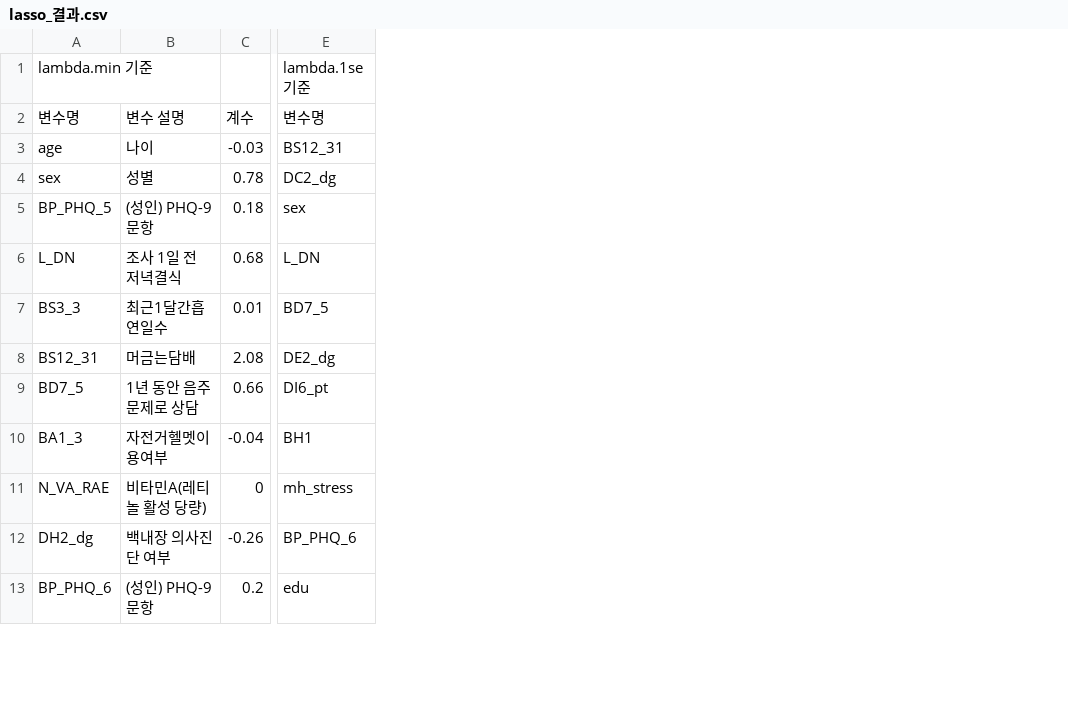
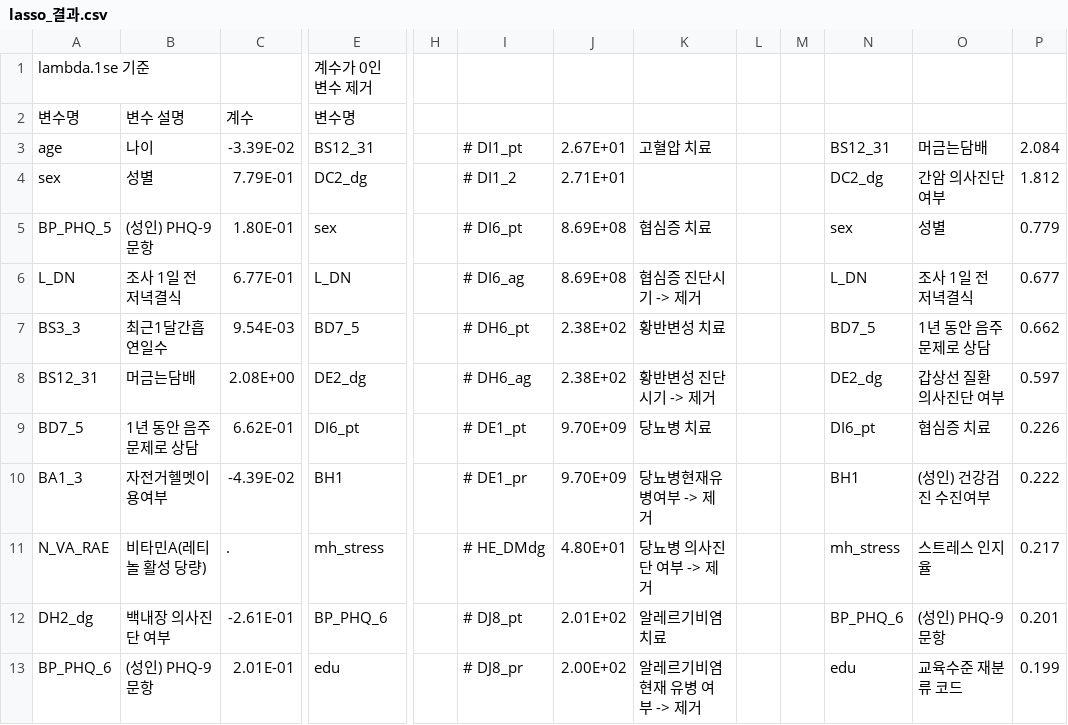
Before and after one commit to seung-00/classification_obesity_risk_groups, a CSV file: Data/lasso_결과.csv, drawn as a sheet; only a part is shown, gaps mark what is left out; removed rows and columns are numbered as before the commit, all else as after; rows hold the shown columns only; the diff names each change by its address in the sheet, - before the commit and + after, or states it on an @@ line.

```diff
--- a/Data/lasso_결과.csv
+++ b/Data/lasso_결과.csv
-column C, rows 2-13: 계수 | -0.03 | 0.78 | 0.18 | 0.68 | 0.01 | 2.08 | 0.66 | -0.04 | 0 | -0.26 | 0.2
+column C, rows 2-13: 계수 | -3.39E-02 | 7.79E-01 | 1.80E-01 | 6.77E-01 | 9.54E-03 | 2.08E+00 | 6.62E-01 | -4.39E-02 | . | -2.61E-01 | 2.01E-01
+column H, empty
+column I, rows 3-13: # DI1_pt | # DI1_2 | # DI6_pt | # DI6_ag | # DH6_pt | # DH6_ag | # DE1_pt | # DE1_pr | # HE_DMdg | # DJ8_pt | # DJ8_pr
+column J, rows 3-13: 2.67E+01 | 2.71E+01 | 8.69E+08 | 8.69E+08 | 2.38E+02 | 2.38E+02 | 9.70E+09 | 9.70E+09 | 4.80E+01 | 2.01E+02 | 2.00E+02
+column K, rows 3-13: 고혈압 치료 |  | 협심증 치료 | 협심증 진단시기 -> 제거 | 황반변성 치료 | 황반변성 진단시기 -> 제거 | 당뇨병 치료 | 당뇨병현재유병여부 -> 제거 | 당뇨병 의사진단 여부 -> 제거 | 알레르기비염 치료 | 알레르기비염 현재 유병 여부 -> 제거
+column L, empty
+column M, empty
+column N, rows 3-13: BS12_31 | DC2_dg | sex | L_DN | BD7_5 | DE2_dg | DI6_pt | BH1 | mh_stress | BP_PHQ_6 | edu
+column O, rows 3-13: 머금는담배 | 간암 의사진단 여부 | 성별 | 조사 1일 전 저녁결식 | 1년 동안 음주문제로 상담 | 갑상선 질환 의사진단 여부 | 협심증 치료 | (성인) 건강검진 수진여부 | 스트레스 인지율 | (성인) PHQ-9 문항 | 교육수준 재분류 코드
+column P, rows 3-13: 2.084 | 1.812 | 0.779 | 0.677 | 0.662 | 0.597 | 0.226 | 0.222 | 0.217 | 0.201 | 0.199
-row 1: lambda.min 기준 |  |  | lambda.1se 기준
+row 1: lambda.1se 기준 |  |  | 계수가 0인 변수 제거
```
Also changed, not shown: 7 other files.
